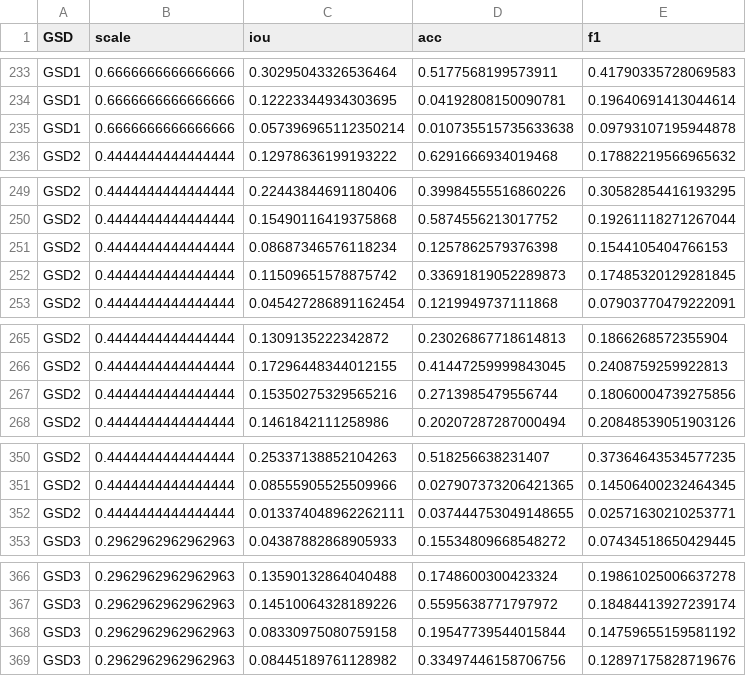
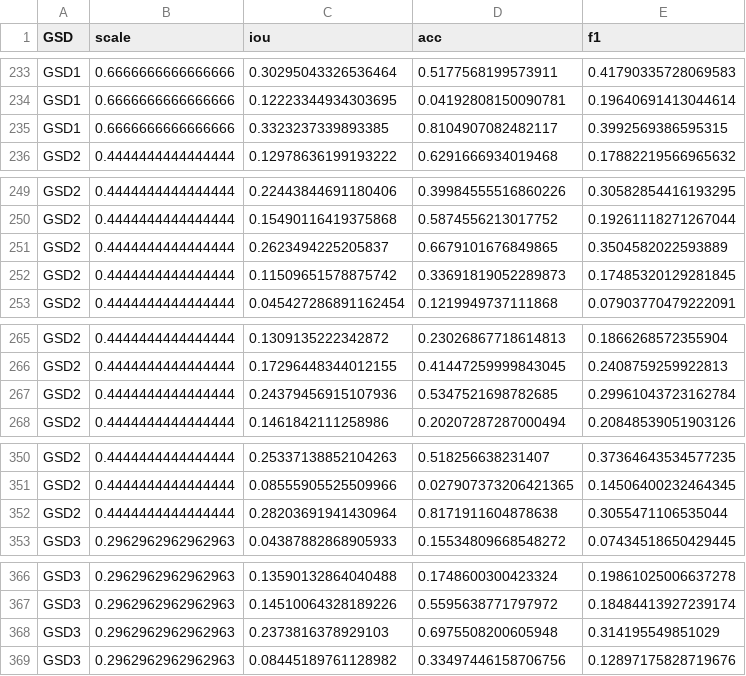
Before and after one commit to norlab-ulaval/droneSegmentation, a CSV file: lowAltitude_classification/results/gsd/resize/gsd-metrics.csv, drawn as a sheet; only a part is shown, gaps mark what is left out; the diff covers the shown part only.

```diff
--- a/lowAltitude_classification/results/gsd/resize/gsd-metrics.csv
+++ b/lowAltitude_classification/results/gsd/resize/gsd-metrics.csv
@@ -234,3 +234,3 @@ GSD1,0.6666666666666666,0.30295043326536464,0.5177568199573911,0.417903357280695
 GSD1,0.6666666666666666,0.12223344934303695,0.04192808150090781,0.19640691413044614
-GSD1,0.6666666666666666,0.057396965112350214,0.010735515735633638,0.09793107195944878
+GSD1,0.6666666666666666,0.3323237339893385,0.8104907082482117,0.3992569386595315
 GSD2,0.4444444444444444,0.12978636199193222,0.6291666934019468,0.17882219566965632
@@ -250,3 +250,3 @@ GSD2,0.4444444444444444,0.22443844691180406,0.39984555516860226,0.30582854416193
 GSD2,0.4444444444444444,0.15490116419375868,0.5874556213017752,0.19261118271267044
-GSD2,0.4444444444444444,0.08687346576118234,0.1257862579376398,0.1544105404766153
+GSD2,0.4444444444444444,0.2623494225205837,0.6679101676849865,0.3504582022593889
 GSD2,0.4444444444444444,0.11509651578875742,0.33691819052289873,0.17485320129281845
@@ -266,3 +266,3 @@ GSD2,0.4444444444444444,0.1309135222342872,0.23026867718614813,0.186626857235590
 GSD2,0.4444444444444444,0.17296448344012155,0.41447259999843045,0.2408759259922813
-GSD2,0.4444444444444444,0.15350275329565216,0.2713985479556744,0.18060004739275856
+GSD2,0.4444444444444444,0.24379456915107936,0.5347521698782685,0.29961043723162784
 GSD2,0.4444444444444444,0.1461842111258986,0.20207287287000494,0.20848539051903126
@@ -351,3 +351,3 @@ GSD2,0.4444444444444444,0.25337138852104263,0.518256638231407,0.3736464353457723
 GSD2,0.4444444444444444,0.08555905525509966,0.027907373206421365,0.14506400232464345
-GSD2,0.4444444444444444,0.013374048962262111,0.037444753049148655,0.02571630210253771
+GSD2,0.4444444444444444,0.28203691941430964,0.8171911604878638,0.3055471106535044
 GSD3,0.2962962962962963,0.04387882868905933,0.15534809668548272,0.07434518650429445
@@ -367,3 +367,3 @@ GSD3,0.2962962962962963,0.13590132864040488,0.1748600300423324,0.198610250066372
 GSD3,0.2962962962962963,0.14510064328189226,0.5595638771797972,0.18484413927239174
-GSD3,0.2962962962962963,0.08330975080759158,0.19547739544015844,0.14759655159581192
+GSD3,0.2962962962962963,0.2373816378929103,0.6975508200605948,0.314195549851029
 GSD3,0.2962962962962963,0.08445189761128982,0.33497446158706756,0.12897175828719676
```
Also changed, not shown: 6 added rows and 6 removed rows elsewhere in this file, 2 other files.
